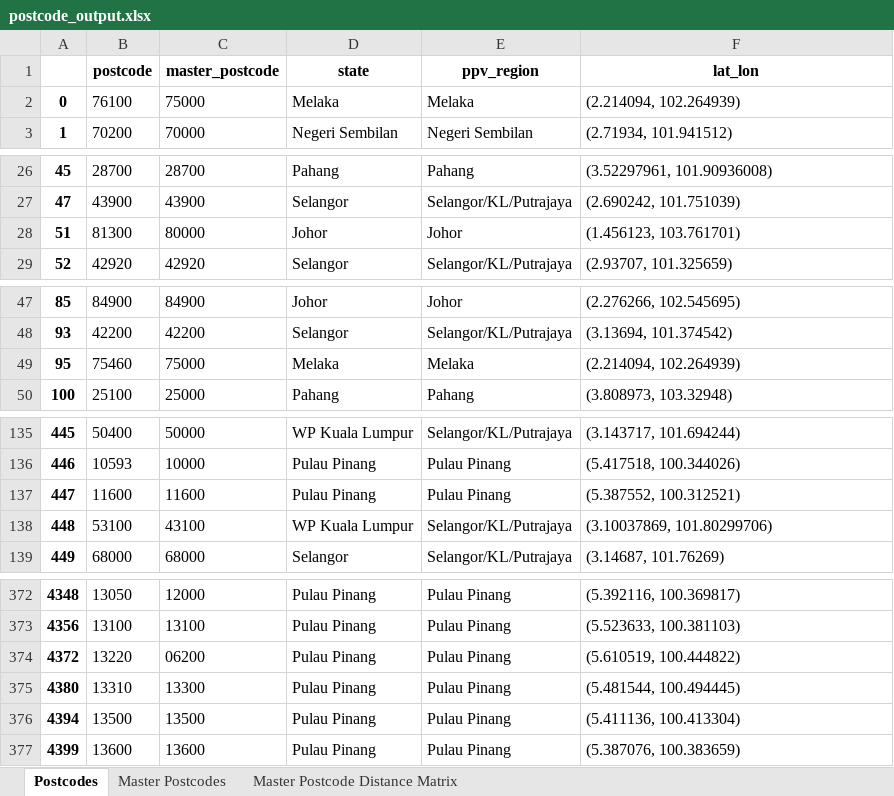
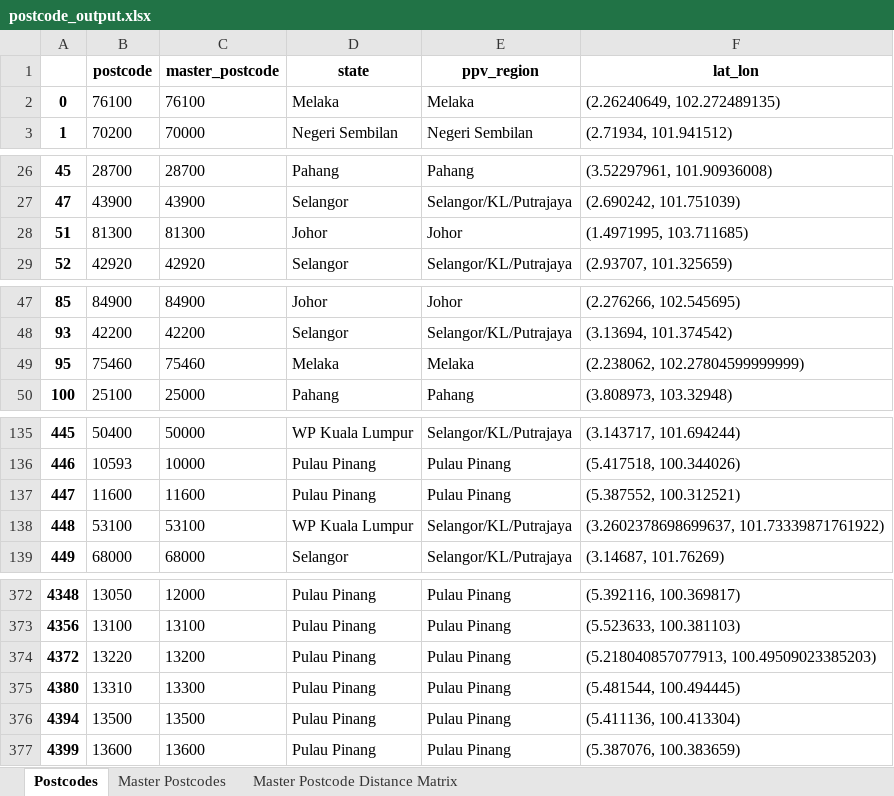
Before and after one commit to jiannmeng/mys-postcode-matrix, an Excel workbook: output/postcode_output.xlsx, sheet Postcodes, drawn as a sheet; only a part is shown, gaps mark what is left out; values as stored, in another font and other column widths than the file's, no borders; 1 other sheet too large or unreadable and not compared; the diff covers the shown part only; the diff names each change by its address in the sheet, - before the commit and + after, or states it on an @@ line.

Commit message:
Fix bad postcode coords error (see 1b.ipynb)

```diff
--- a/output/postcode_output.xlsx (sheet Postcodes)
+++ b/output/postcode_output.xlsx (sheet Postcodes)
-C2 (master_postcode): 75000
+C2 (master_postcode): 76100
-F2 (lat_lon): (2.214094, 102.264939)
+F2 (lat_lon): (2.26240649, 102.272489135)
-C28 (master_postcode): 80000
+C28 (master_postcode): 81300
-F28 (lat_lon): (1.456123, 103.761701)
+F28 (lat_lon): (1.4971995, 103.711685)
-C49 (master_postcode): 75000
+C49 (master_postcode): 75460
-F49 (lat_lon): (2.214094, 102.264939)
+F49 (lat_lon): (2.238062, 102.27804599999999)
-C138 (master_postcode): 43100
+C138 (master_postcode): 53100
-F138 (lat_lon): (3.10037869, 101.80299706)
+F138 (lat_lon): (3.2602378698699637, 101.73339871761922)
-C374 (master_postcode): 06200
+C374 (master_postcode): 13200
-F374 (lat_lon): (5.610519, 100.444822)
+F374 (lat_lon): (5.218040857077913, 100.49509023385203)
```
Also changed, not shown: 45 edited cells elsewhere in this sheet, sheet Master Postcodes, 12 other files.
